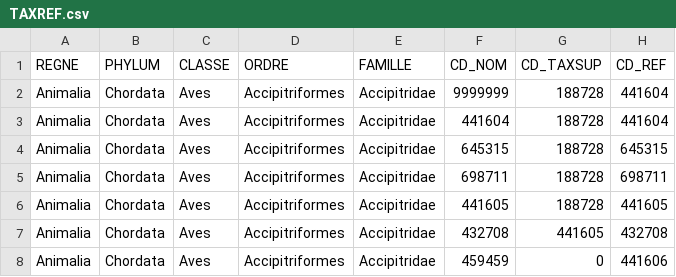
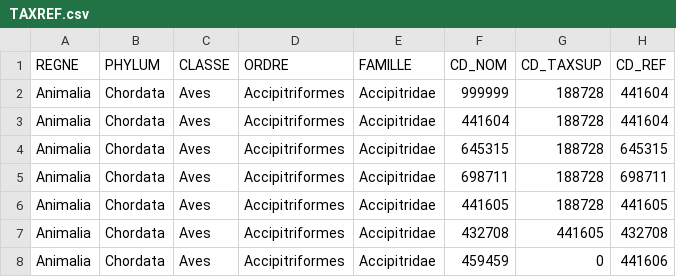
Before and after one commit to DesignedOC/NAO, a CSV file: public/uploads/taxref/TAXREF.csv (was public/TAXREF.csv), drawn as a sheet; only a part is shown; the diff names each change by its address in the sheet, - before the commit and + after, or states it on an @@ line.

```diff
--- a/public/TAXREF.csv
+++ b/public/uploads/taxref/TAXREF.csv
-F2 (CD_NOM): 9999999
+F2 (CD_NOM): 999999
```
Also changed, not shown: 14 other files.
